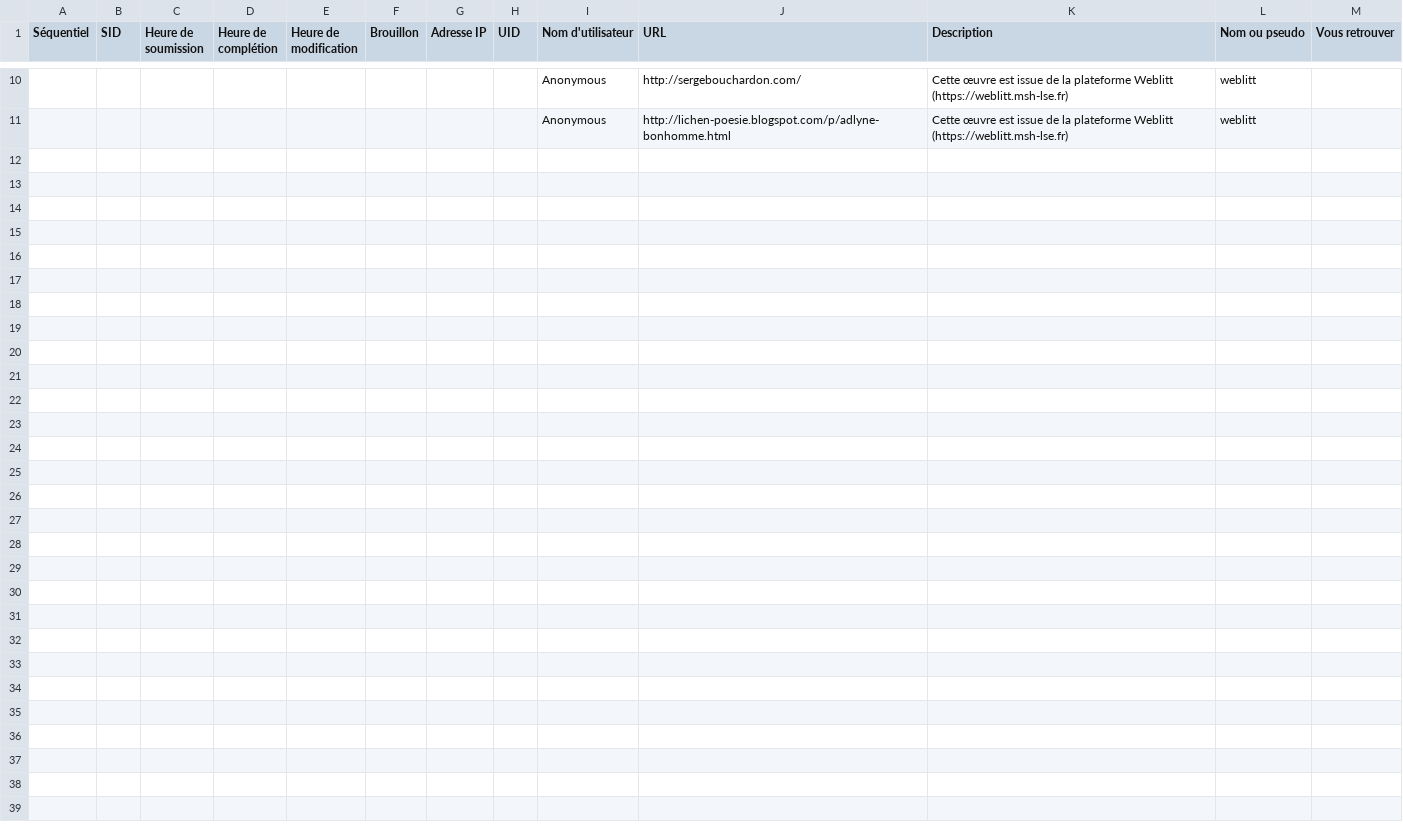
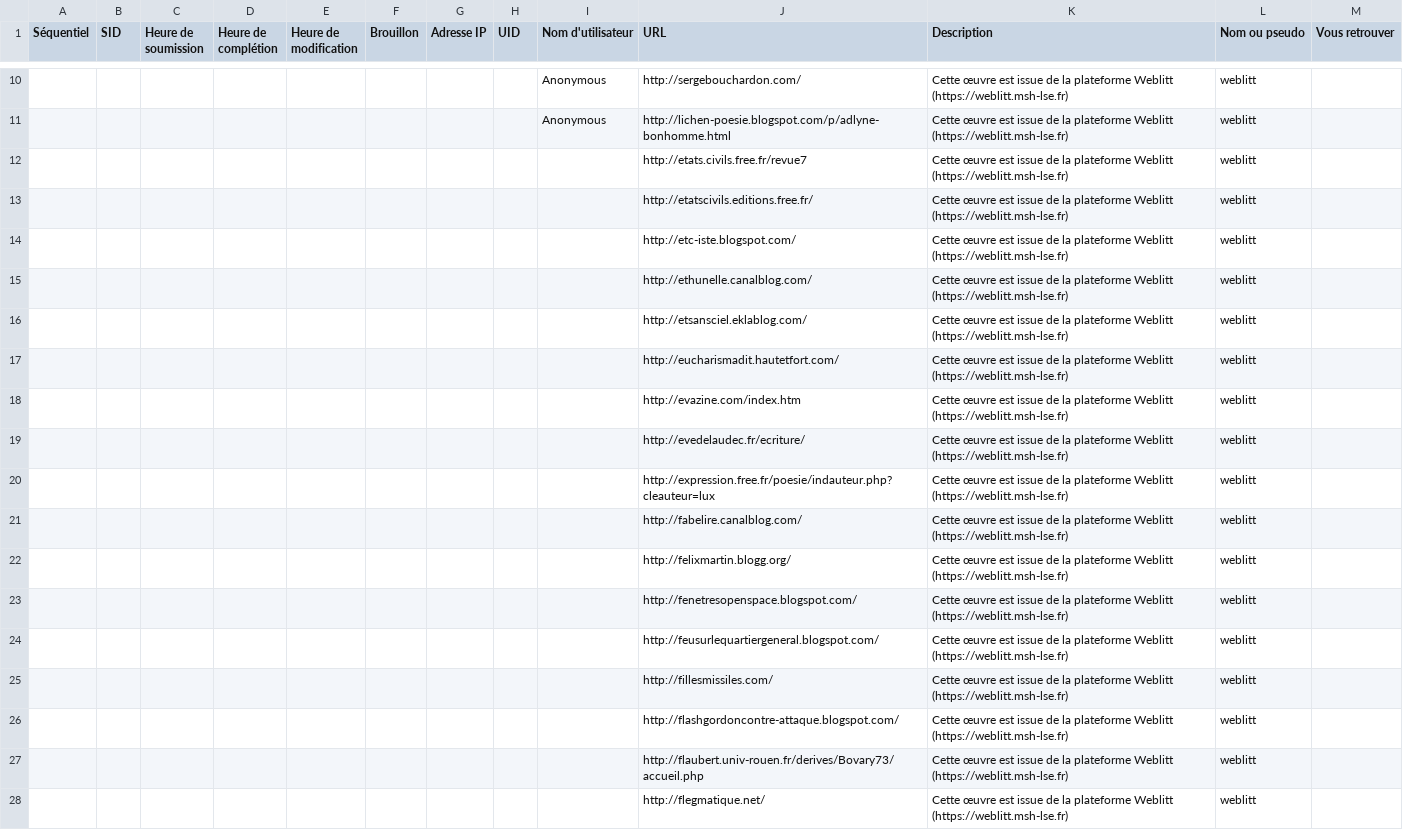
Before and after one commit to FMezard/BotEtRatures, a TSV file: litterature_numerique.tsv, drawn as a sheet; only a part is shown, gaps mark what is left out; the diff names each change by its address in the sheet, - before the commit and + after, or states it on an @@ line.

```diff
--- a/litterature_numerique.tsv
+++ b/litterature_numerique.tsv
+row 12:  |  |  |  |  |  |  |  |  | http://etats.civils.free.fr/revue7 | Cette œuvre est issue de la plateforme Weblitt (https://weblitt.msh-lse.fr) | weblitt
+row 13:  |  |  |  |  |  |  |  |  | http://etatscivils.editions.free.fr/ | Cette œuvre est issue de la plateforme Weblitt (https://weblitt.msh-lse.fr) | weblitt
+row 14:  |  |  |  |  |  |  |  |  | http://etc-iste.blogspot.com/ | Cette œuvre est issue de la plateforme Weblitt (https://weblitt.msh-lse.fr) | weblitt
+row 15:  |  |  |  |  |  |  |  |  | http://ethunelle.canalblog.com/ | Cette œuvre est issue de la plateforme Weblitt (https://weblitt.msh-lse.fr) | weblitt
+row 16:  |  |  |  |  |  |  |  |  | http://etsansciel.eklablog.com/ | Cette œuvre est issue de la plateforme Weblitt (https://weblitt.msh-lse.fr) | weblitt
+row 17:  |  |  |  |  |  |  |  |  | http://eucharismadit.hautetfort.com/ | Cette œuvre est issue de la plateforme Weblitt (https://weblitt.msh-lse.fr) | weblitt
+row 18:  |  |  |  |  |  |  |  |  | http://evazine.com/index.htm | Cette œuvre est issue de la plateforme Weblitt (https://weblitt.msh-lse.fr) | weblitt
+row 19:  |  |  |  |  |  |  |  |  | http://evedelaudec.fr/ecriture/ | Cette œuvre est issue de la plateforme Weblitt (https://weblitt.msh-lse.fr) | weblitt
+row 20:  |  |  |  |  |  |  |  |  | http://expression.free.fr/poesie/indauteur.php?cleauteur=lux | Cette œuvre est issue de la plateforme Weblitt (https://weblitt.msh-lse.fr) | weblitt
+row 21:  |  |  |  |  |  |  |  |  | http://fabelire.canalblog.com/ | Cette œuvre est issue de la plateforme Weblitt (https://weblitt.msh-lse.fr) | weblitt
+row 22:  |  |  |  |  |  |  |  |  | http://felixmartin.blogg.org/ | Cette œuvre est issue de la plateforme Weblitt (https://weblitt.msh-lse.fr) | weblitt
+row 23:  |  |  |  |  |  |  |  |  | http://fenetresopenspace.blogspot.com/ | Cette œuvre est issue de la plateforme Weblitt (https://weblitt.msh-lse.fr) | weblitt
+row 24:  |  |  |  |  |  |  |  |  | http://feusurlequartiergeneral.blogspot.com/ | Cette œuvre est issue de la plateforme Weblitt (https://weblitt.msh-lse.fr) | weblitt
+row 25:  |  |  |  |  |  |  |  |  | http://fillesmissiles.com/ | Cette œuvre est issue de la plateforme Weblitt (https://weblitt.msh-lse.fr) | weblitt
+row 26:  |  |  |  |  |  |  |  |  | http://flashgordoncontre-attaque.blogspot.com/ | Cette œuvre est issue de la plateforme Weblitt (https://weblitt.msh-lse.fr) | weblitt
+row 27:  |  |  |  |  |  |  |  |  | http://flaubert.univ-rouen.fr/derives/Bovary73/accueil.php | Cette œuvre est issue de la plateforme Weblitt (https://weblitt.msh-lse.fr) | weblitt
+row 28:  |  |  |  |  |  |  |  |  | http://flegmatique.net/ | Cette œuvre est issue de la plateforme Weblitt (https://weblitt.msh-lse.fr) | weblitt
```
Also changed, not shown: 1 other file.
